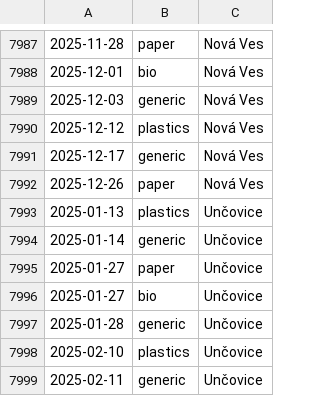
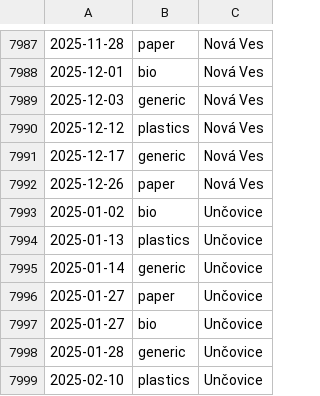
Before and after one commit to honza-kasik/svoz_odpadu_litovel, a CSV file: waste_schedule.csv, drawn as a sheet; only a part is shown, gaps mark what is left out; the shorter side is filled out with more unchanged rows; the diff names each change by its address in the sheet, - before the commit and + after, or states it on an @@ line.

Commit message:
Bio waste collection date for Uncovice as well

```diff
--- a/waste_schedule.csv
+++ b/waste_schedule.csv
+row 7993: 2025-01-02 | bio | Unčovice
```
Also changed, not shown: 3 other files.
